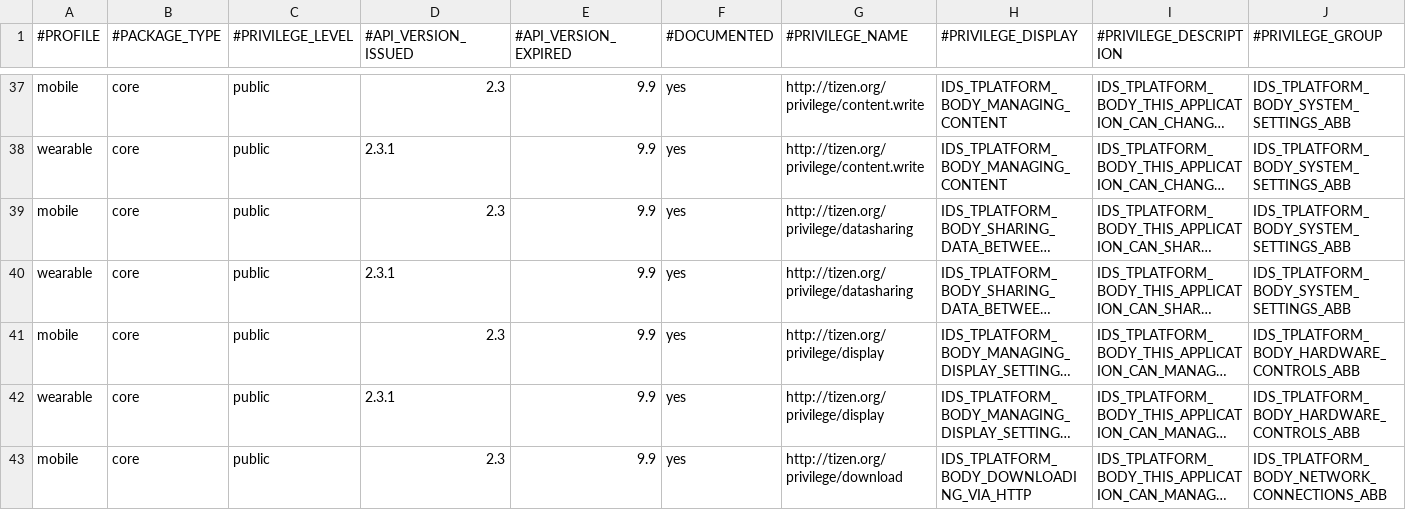
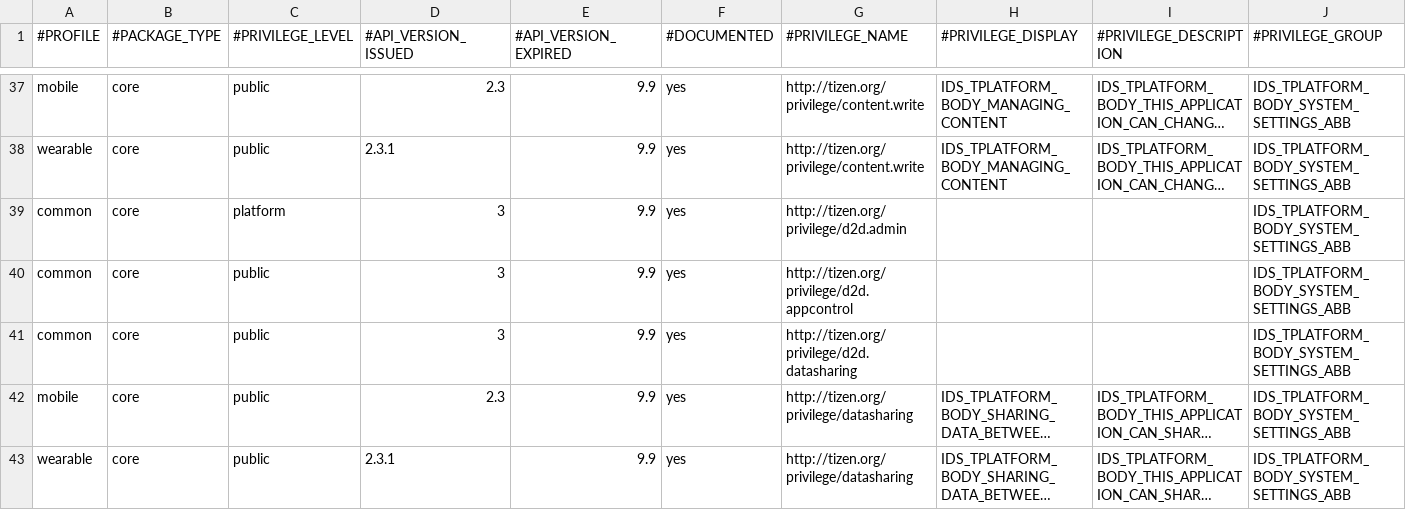
Before and after one commit to tizenorg/platform.core.security.privilege-checker, a CSV file: capi/res/dbspace/core_privilege_info.csv, drawn as a sheet; only a part is shown, gaps mark what is left out; the shorter side is filled out with more unchanged rows; long unchanged cells end in …; rows hold the shown columns only; the diff names each change by its address in the sheet, - before the commit and + after, or states it on an @@ line.

Commit message:
1. Add core d2d.admin, d2d.appcontrol, d2d.datasharing privilege for mobile/wearable/tv profile 2. Modify missing mapping profile 3. Add mapping test code for 3.0
Change-Id: I20f730a2f128409c1f80f576aa897f389e45caa6
Signed-off-by: Yunjin Lee <yunjin-.lee@samsung.com>

```diff
--- a/capi/res/dbspace/core_privilege_info.csv
+++ b/capi/res/dbspace/core_privilege_info.csv
+row 39: common | core | platform | 3 | 9.9 | yes | http://tizen.org/privilege/d2d.admin |  |  | IDS_TPLATFORM_BODY_SYSTEM_SETTINGS_ABB
+row 40: common | core | public | 3 | 9.9 | yes | http://tizen.org/privilege/d2d.appcontrol |  |  | IDS_TPLATFORM_BODY_SYSTEM_SETTINGS_ABB
+row 41: common | core | public | 3 | 9.9 | yes | http://tizen.org/privilege/d2d.datasharing |  |  | IDS_TPLATFORM_BODY_SYSTEM_SETTINGS_ABB
```
Also changed, not shown: capi/res/dbspace/core_privilege_mapping.csv, capi/res/dbspace/tv_core_privilege_info.csv, 8 other files.
